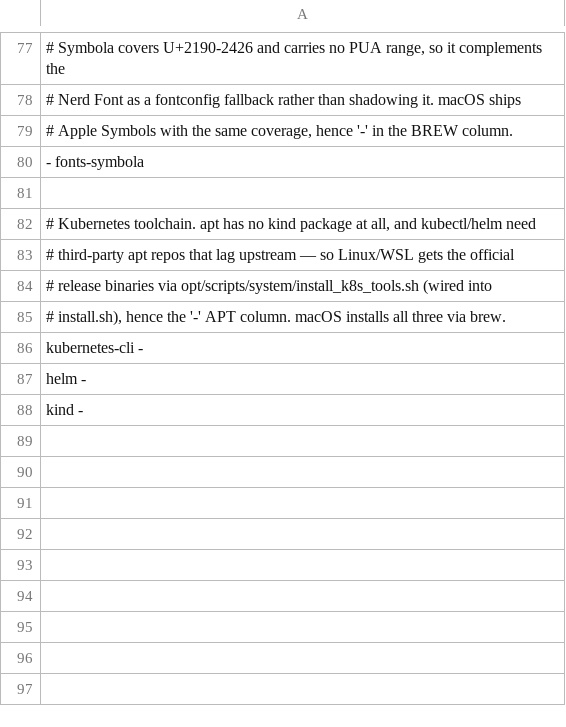
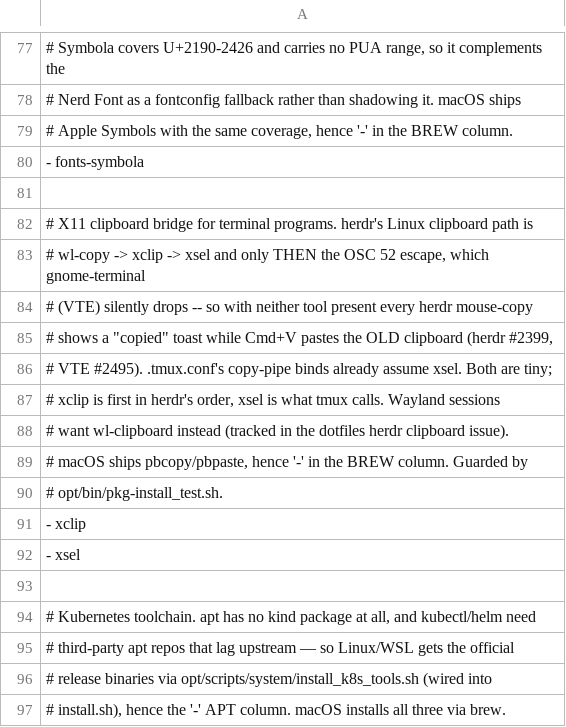
Before and after one commit to sfc-gh-eraigosa/dotfiles, a TSV file: opt/profiles/packages.tsv, drawn as a sheet; only a part is shown, gaps mark what is left out; the shorter side is filled out with more unchanged rows; the diff names each change by its address in the sheet, - before the commit and + after, or states it on an @@ line.

```diff
--- a/opt/profiles/packages.tsv
+++ b/opt/profiles/packages.tsv
+row 82: # X11 clipboard bridge for terminal programs. herdr's Linux clipboard path is
+row 83: # wl-copy -> xclip -> xsel and only THEN the OSC 52 escape, which gnome-terminal
+row 84: # (VTE) silently drops -- so with neither tool present every herdr mouse-copy
+row 85: # shows a "copied" toast while Cmd+V pastes the OLD clipboard (herdr #2399,
+row 86: # VTE #2495). .tmux.conf's copy-pipe binds already assume xsel. Both are tiny;
+row 87: # xclip is first in herdr's order, xsel is what tmux calls. Wayland sessions
+row 88: # want wl-clipboard instead (tracked in the dotfiles herdr clipboard issue).
+row 89: # macOS ships pbcopy/pbpaste, hence '-' in the BREW column. Guarded by
+row 90: # opt/bin/pkg-install_test.sh.
+row 91: - xclip
+row 92: - xsel
+row 93: (empty)
```
Also changed, not shown: 2 other files.
